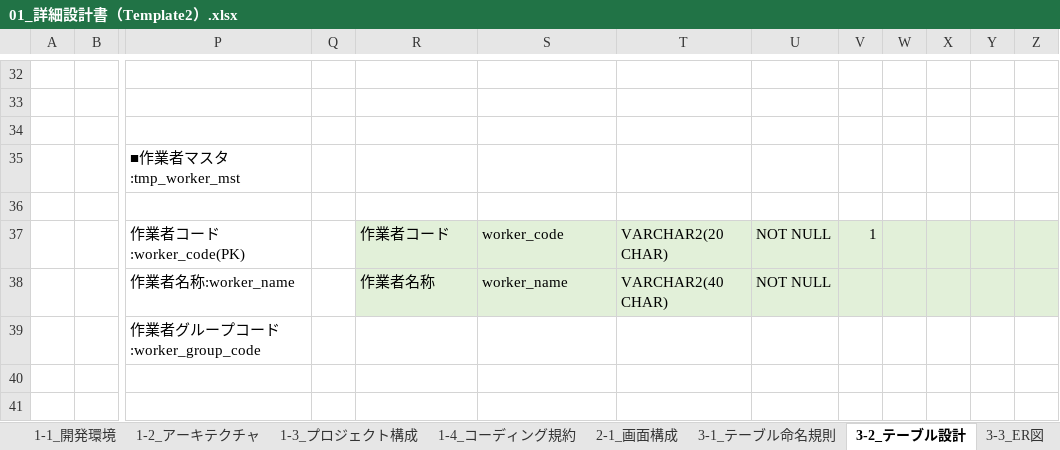
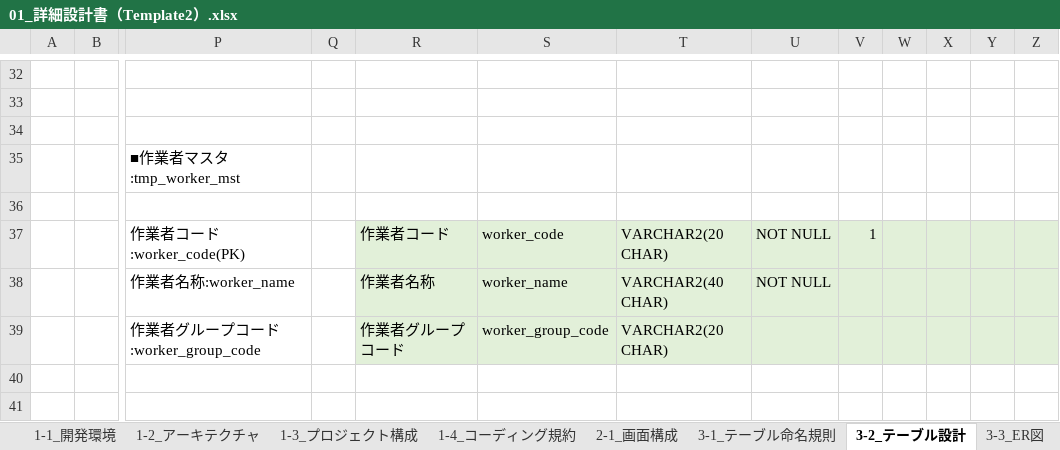
Before and after one commit to atman-33/template2-cs, an Excel workbook: Documents/01_詳細設計書（Template2）.xlsx, sheet 3-2_テーブル設計, drawn as a sheet; only a part is shown, gaps mark what is left out; values as stored, in another font and other column widths than the file's, no borders; conditional formats and table styles not drawn; the diff names each change by its address in the sheet, - before the commit and + after, or states it on an @@ line.

```diff
--- a/Documents/01_詳細設計書（Template2）.xlsx (sheet 3-2_テーブル設計)
+++ b/Documents/01_詳細設計書（Template2）.xlsx (sheet 3-2_テーブル設計)
-R39: (empty)
+R39: 作業者グループコード
-R39:Z39 fill: none
+R39:Z39 fill: #E2F0D9
-S39: (empty)
+S39: worker_group_code
-T39: (empty)
+T39: VARCHAR2(20 CHAR)
```
Also changed, not shown: formulas that keep their value, charts or pictures, 2 other files.
